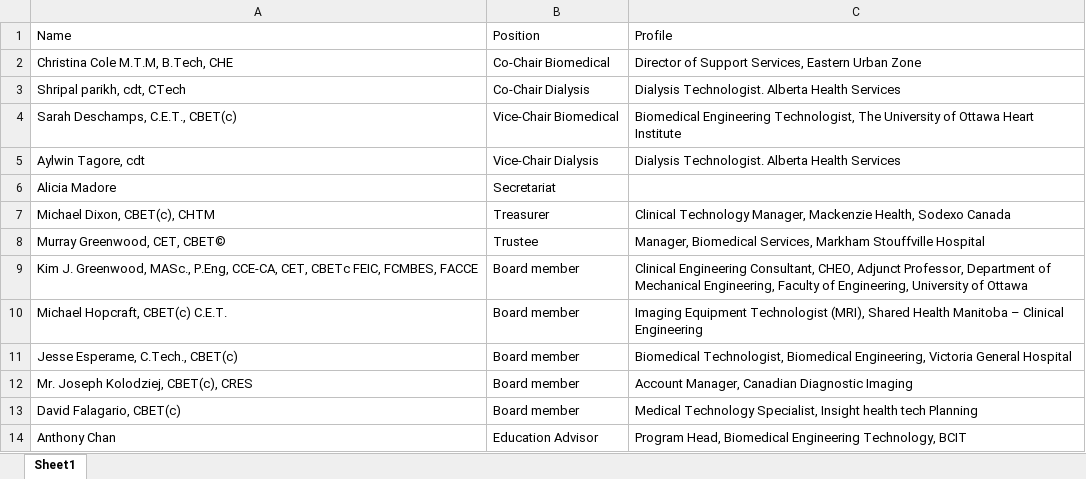
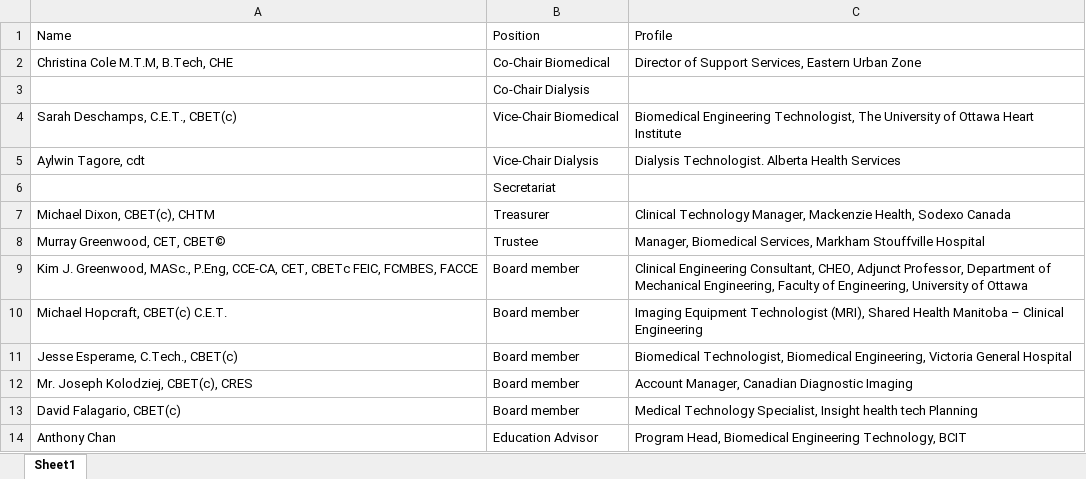
Before and after one commit to shripalp/bmet, an Excel workbook: public/documents/board_members.xlsx, sheet Sheet1, drawn as a sheet; values as stored, in another font and other column widths than the file's, no borders; removed rows and columns are numbered as before the commit, all else as after; the diff names each change by its address in the sheet, - before the commit and + after, or states it on an @@ line.

Commit message:
board members updATED

```diff
--- a/public/documents/board_members.xlsx (sheet Sheet1)
+++ b/public/documents/board_members.xlsx (sheet Sheet1)
-row 3: Shripal parikh, cdt, CTech | Co-Chair Dialysis | Dialysis Technologist. Alberta Health Services
+row 3:  | Co-Chair Dialysis
-A6: Alicia Madore
+A6: (empty)
```
